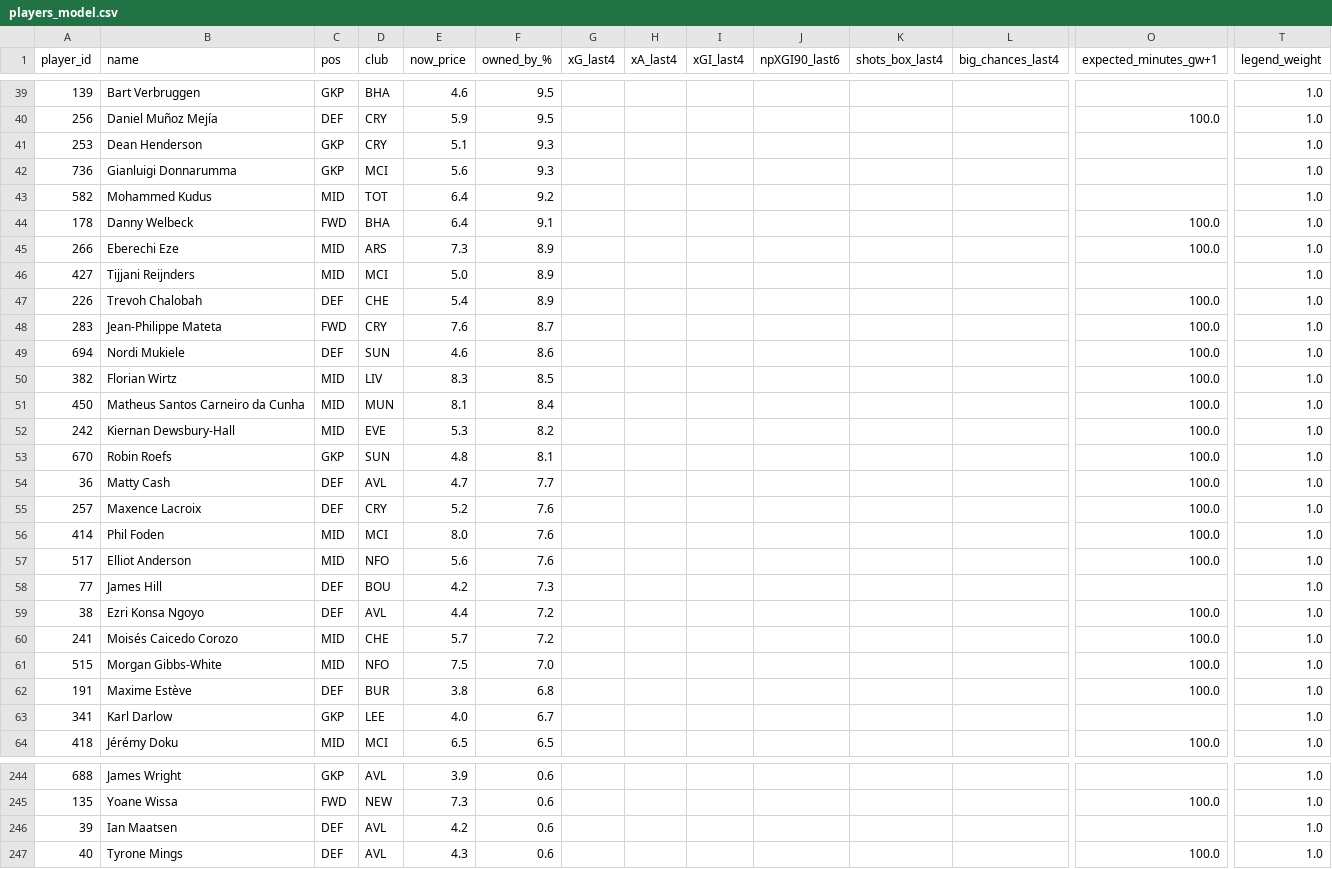
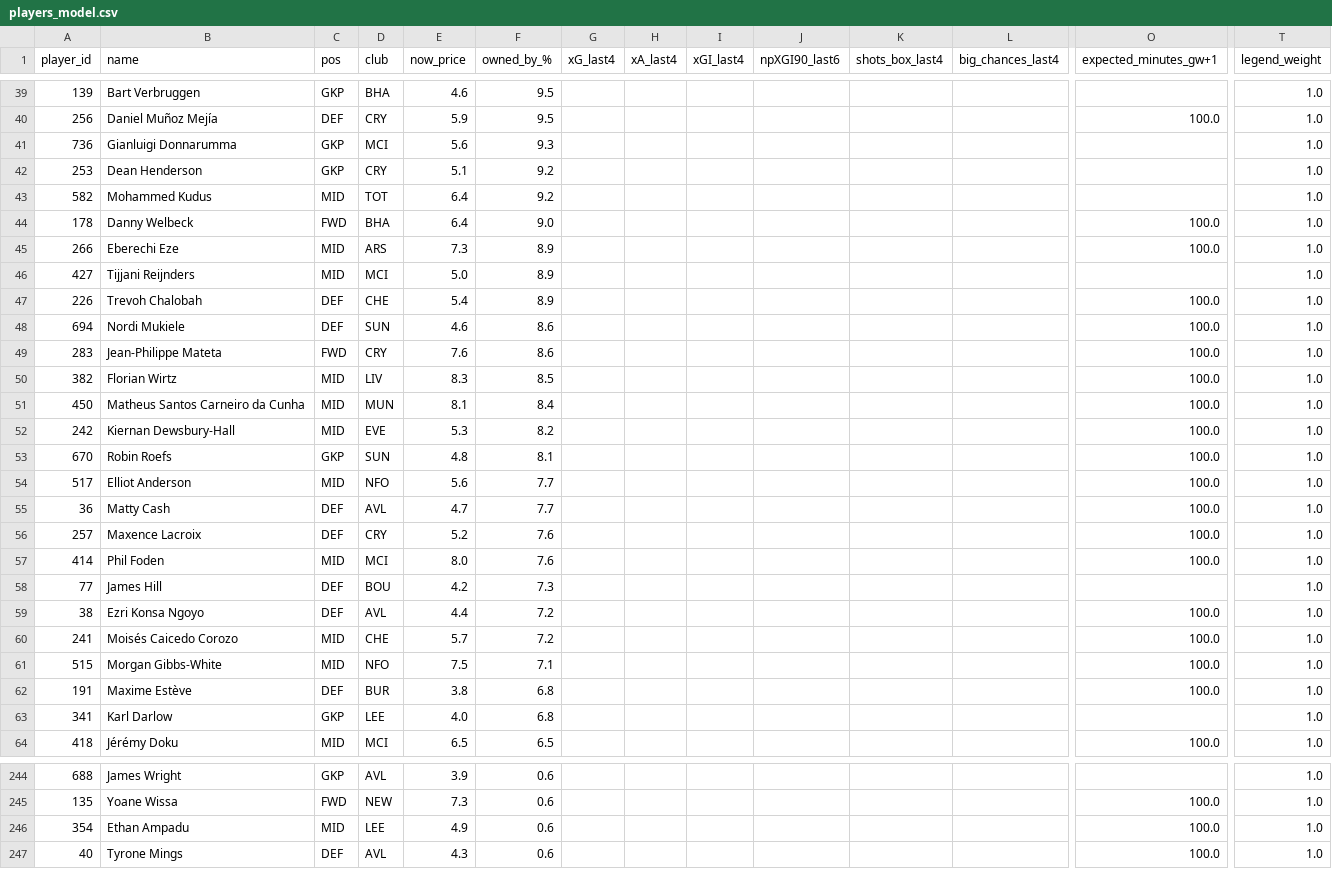
Before and after one commit to Theran500/fpl-data-pack, a CSV file: out/gw38/players_model.csv, drawn as a sheet; only a part is shown, gaps mark what is left out; removed rows and columns are numbered as before the commit, all else as after; rows hold the shown columns only; the diff covers the shown part only; the diff names each change by its address in the sheet, - before the commit and + after, or states it on an @@ line.

```diff
--- a/out/gw38/players_model.csv
+++ b/out/gw38/players_model.csv
-row 41: 253 | Dean Henderson | GKP | CRY | 5.1 | 9.3 |  |  |  |  |  |  |  | 1.0
+row 42: 253 | Dean Henderson | GKP | CRY | 5.1 | 9.2 |  |  |  |  |  |  |  | 1.0
-F44 (owned_by_%): 9.1
+F44 (owned_by_%): 9.0
-row 48: 283 | Jean-Philippe Mateta | FWD | CRY | 7.6 | 8.7 |  |  |  |  |  |  | 100.0 | 1.0
+row 49: 283 | Jean-Philippe Mateta | FWD | CRY | 7.6 | 8.6 |  |  |  |  |  |  | 100.0 | 1.0
+row 54: 517 | Elliot Anderson | MID | NFO | 5.6 | 7.7 |  |  |  |  |  |  | 100.0 | 1.0
-row 57: 517 | Elliot Anderson | MID | NFO | 5.6 | 7.6 |  |  |  |  |  |  | 100.0 | 1.0
-F61 (owned_by_%): 7.0
+F61 (owned_by_%): 7.1
-F63 (owned_by_%): 6.7
+F63 (owned_by_%): 6.8
-row 246: 39 | Ian Maatsen | DEF | AVL | 4.2 | 0.6 |  |  |  |  |  |  |  | 1.0
+row 246: 354 | Ethan Ampadu | MID | LEE | 4.9 | 0.6 |  |  |  |  |  |  | 100.0 | 1.0
```
Also changed, not shown: 6 added rows, 6 removed rows, 8 moved rows and 13 edited cells elsewhere in this file.
